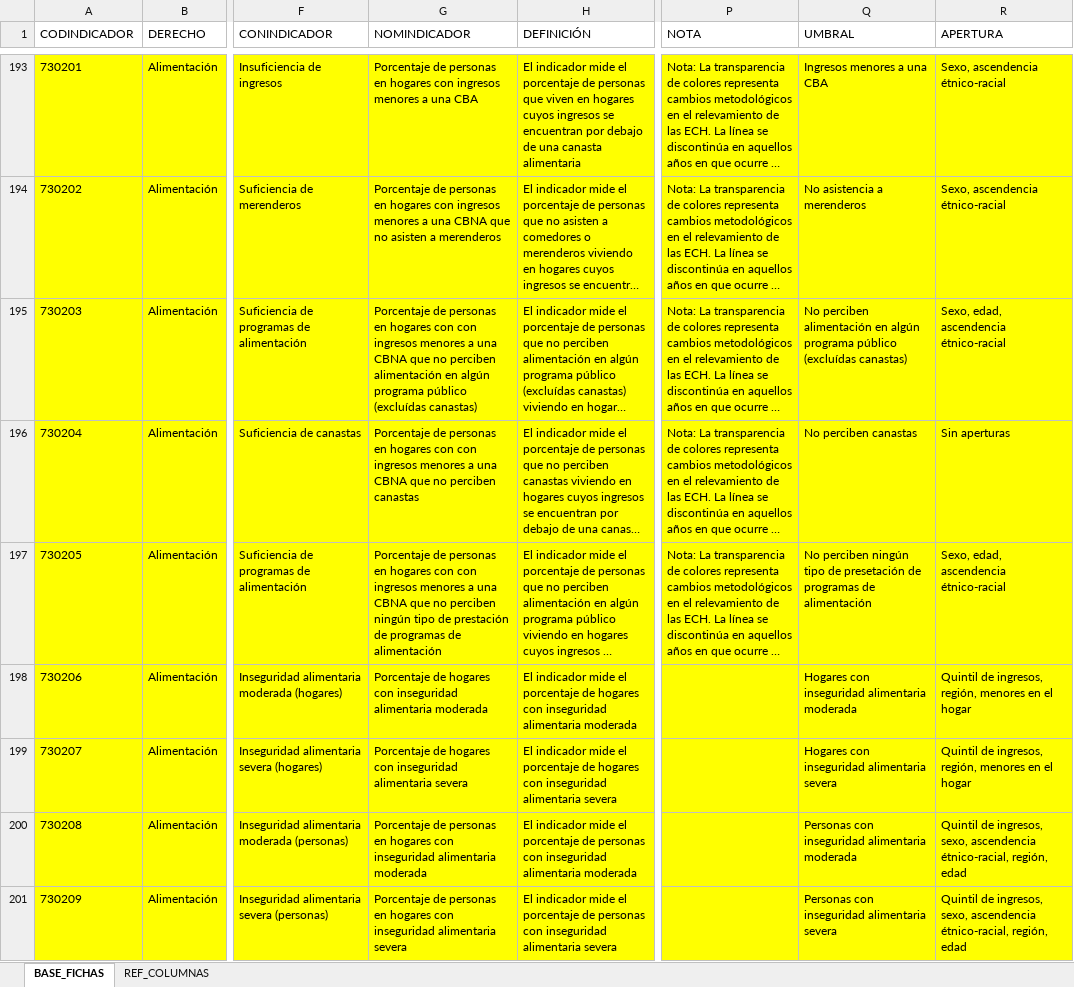
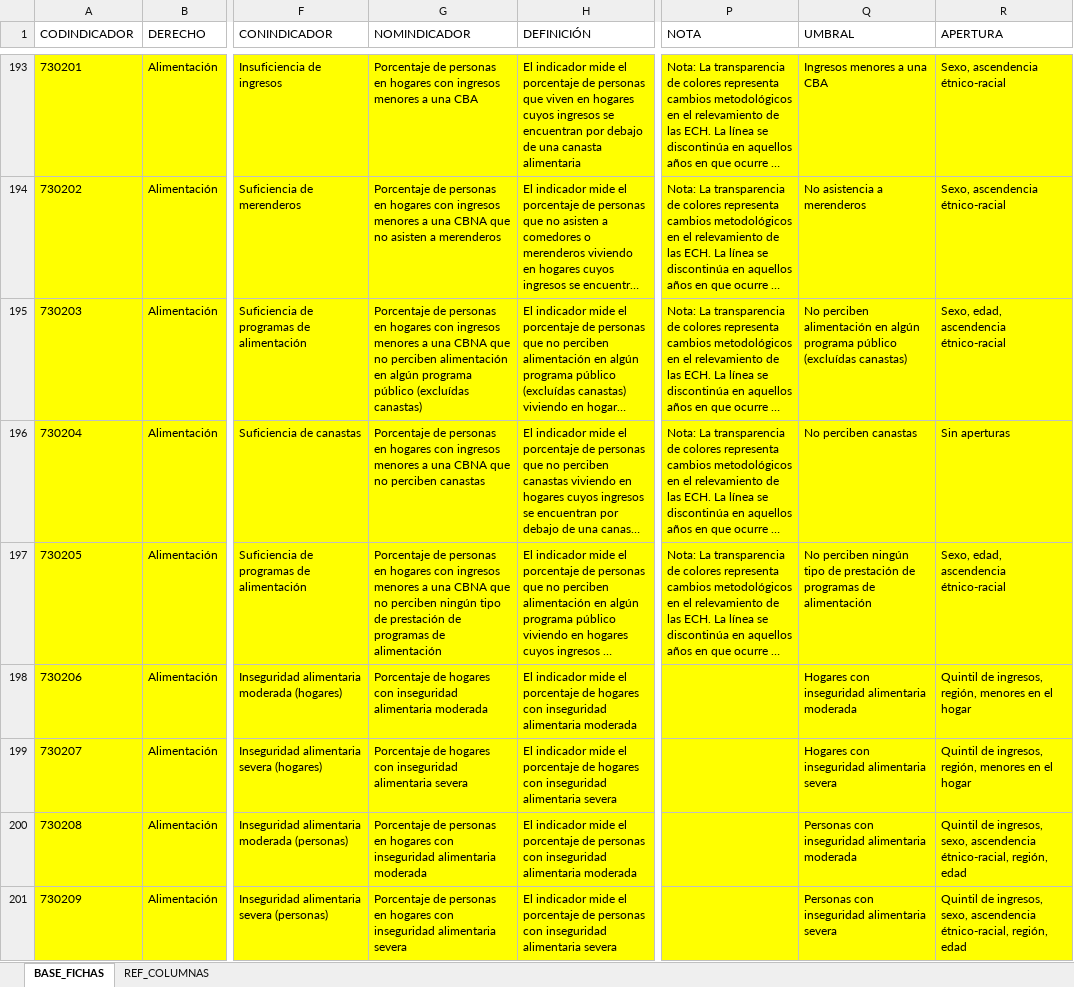
Before and after one commit to UMAD-FCS/DESCA-app, an Excel workbook: Data/Base_fichas_indicadores.xlsx, sheet BASE_FICHAS, drawn as a sheet; only a part is shown, gaps mark what is left out; long unchanged cells end in …; values as stored, in another font and other column widths than the file's, no borders; the diff covers the shown part only; the diff names each change by its address in the sheet, - before the commit and + after, or states it on an @@ line.

```diff
--- a/Data/Base_fichas_indicadores.xlsx (sheet BASE_FICHAS)
+++ b/Data/Base_fichas_indicadores.xlsx (sheet BASE_FICHAS)
-G195 (NOMINDICADOR): …hogares con con ingresos menores…
+G195 (NOMINDICADOR): …hogares con ingresos menores…
-G196 (NOMINDICADOR): …hogares con con ingresos menores…
+G196 (NOMINDICADOR): …hogares con ingresos menores…
-G197 (NOMINDICADOR): …hogares con con ingresos menores…
+G197 (NOMINDICADOR): …hogares con ingresos menores…
-Q197 (UMBRAL): …tipo de presetación de programas…
+Q197 (UMBRAL): …tipo de prestación de programas…
```
Also changed, not shown: 5 edited cells elsewhere in this sheet, Data/keys.xlsx, 10 other files.
